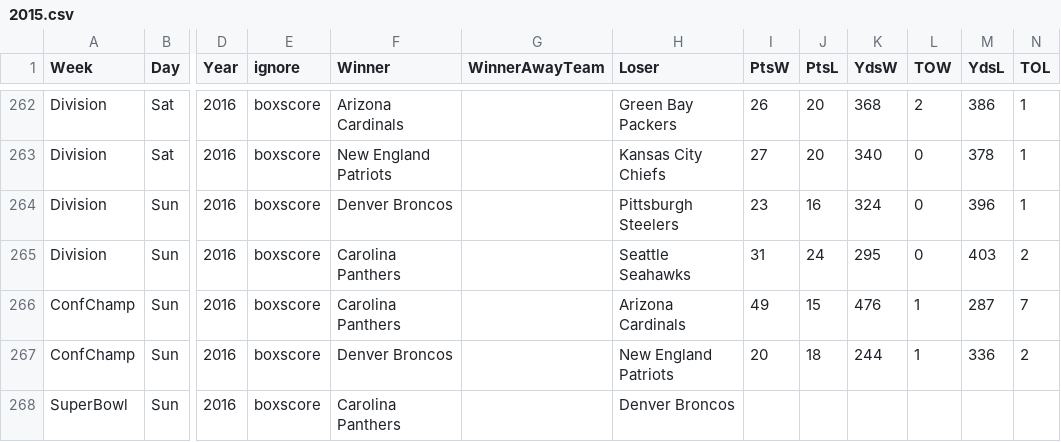
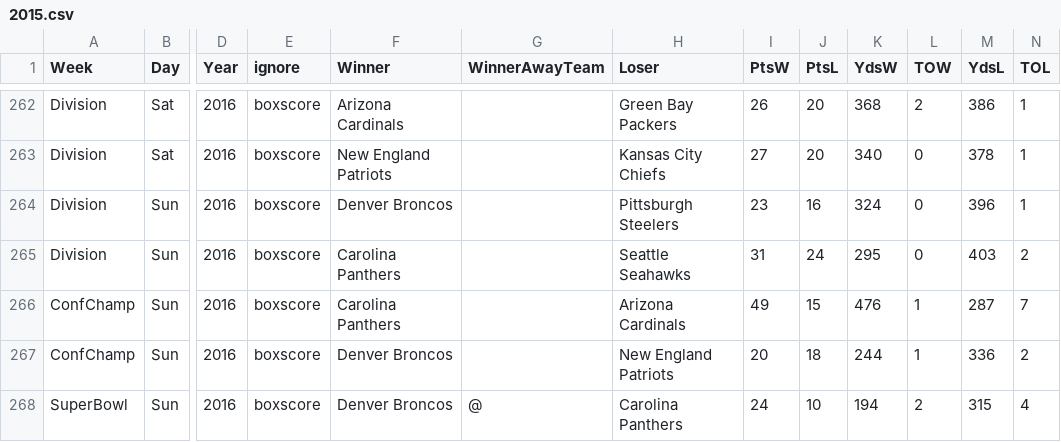
Before and after one commit to gjn/homefield, a CSV file: data/pfr/2015.csv, drawn as a sheet; only a part is shown, gaps mark what is left out; the diff names each change by its address in the sheet, - before the commit and + after, or states it on an @@ line.

```diff
--- a/data/pfr/2015.csv
+++ b/data/pfr/2015.csv
-F268 (Winner): Carolina Panthers
+F268 (Winner): Denver Broncos
-G268 (WinnerAwayTeam): (empty)
+G268 (WinnerAwayTeam): @
-H268 (Loser): Denver Broncos
+H268 (Loser): Carolina Panthers
-I268 (PtsW): (empty)
+I268 (PtsW): 24
-J268 (PtsL): (empty)
+J268 (PtsL): 10
-K268 (YdsW): (empty)
+K268 (YdsW): 194
-L268 (TOW): (empty)
+L268 (TOW): 2
-M268 (YdsL): (empty)
+M268 (YdsL): 315
-N268 (TOL): (empty)
+N268 (TOL): 4
```
Also changed, not shown: 4 other files.
